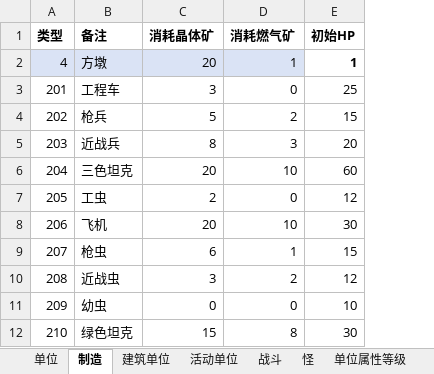
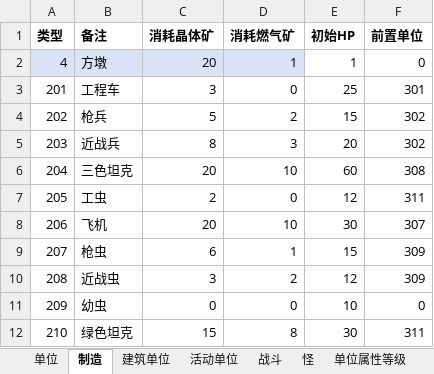
Before and after one commit to 544898458/Iocp20Coroutine, an Excel workbook: Iocp20Coroutine/表/单位.xlsx, sheet 制造, drawn as a sheet; only a part is shown; values as stored, in another font and other column widths than the file's, no borders; the diff names each change by its address in the sheet, - before the commit and + after, or states it on an @@ line.

```diff
--- a/Iocp20Coroutine/表/单位.xlsx (sheet 制造)
+++ b/Iocp20Coroutine/表/单位.xlsx (sheet 制造)
+column F (前置单位), rows 2-12: 0 | 301 | 302 | 302 | 308 | 311 | 307 | 309 | 309 | 0 | 311
-E2 bold: on
+E2 bold: off
```
Also changed, not shown: sheet 单位, 9 other files.
